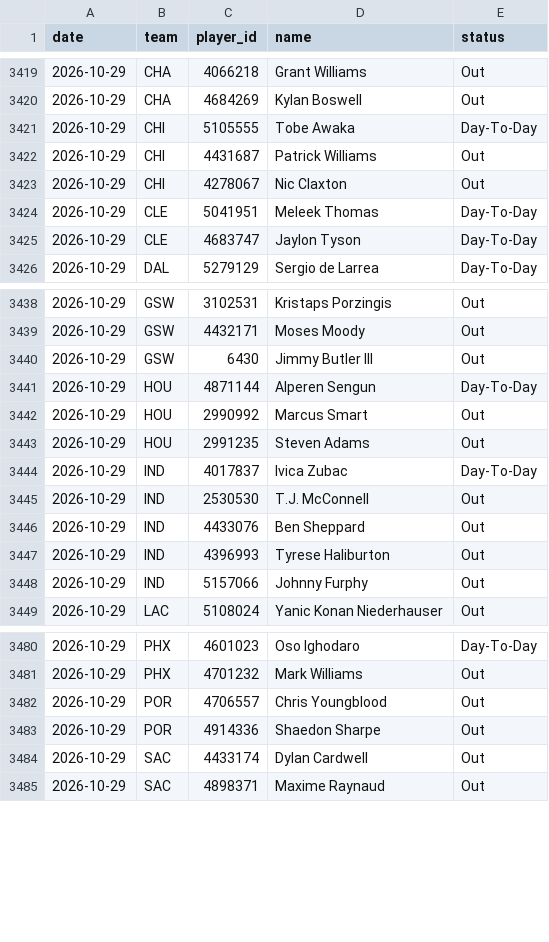
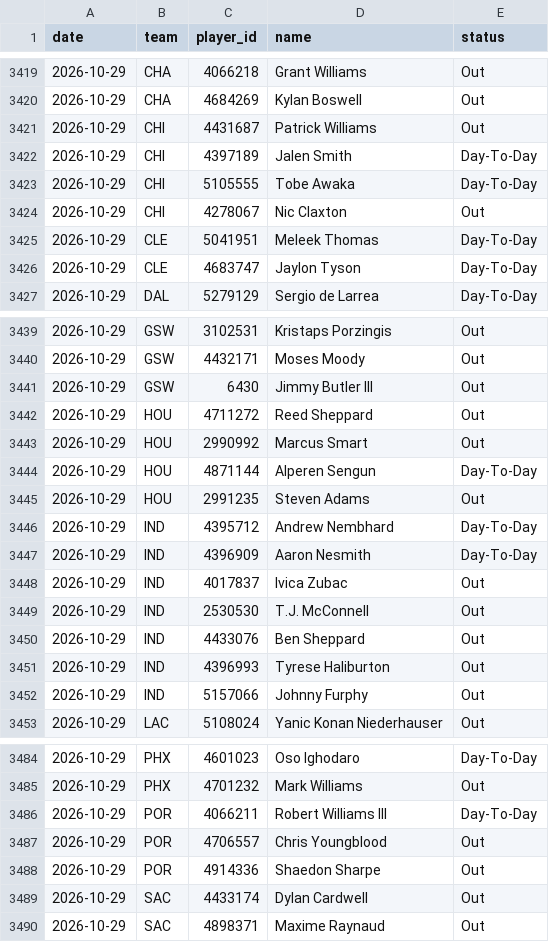
Before and after one commit to DEMON-X13/nba-hub, a CSV file: data/injuries_log.csv, drawn as a sheet; only a part is shown, gaps mark what is left out.

```diff
--- a/data/injuries_log.csv
+++ b/data/injuries_log.csv
@@ -3420,4 +3420,5 @@ date,team,player_id,name,status
 2026-10-29,CHA,4684269,Kylan Boswell,Out
+2026-10-29,CHI,4431687,Patrick Williams,Out
+2026-10-29,CHI,4397189,Jalen Smith,Day-To-Day
 2026-10-29,CHI,5105555,Tobe Awaka,Day-To-Day
-2026-10-29,CHI,4431687,Patrick Williams,Out
 2026-10-29,CHI,4278067,Nic Claxton,Out
@@ -3440,6 +3441,9 @@ date,team,player_id,name,status
 2026-10-29,GSW,6430,Jimmy Butler III,Out
+2026-10-29,HOU,4711272,Reed Sheppard,Out
+2026-10-29,HOU,2990992,Marcus Smart,Out
 2026-10-29,HOU,4871144,Alperen Sengun,Day-To-Day
-2026-10-29,HOU,2990992,Marcus Smart,Out
 2026-10-29,HOU,2991235,Steven Adams,Out
-2026-10-29,IND,4017837,Ivica Zubac,Day-To-Day
+2026-10-29,IND,4395712,Andrew Nembhard,Day-To-Day
+2026-10-29,IND,4396909,Aaron Nesmith,Day-To-Day
+2026-10-29,IND,4017837,Ivica Zubac,Out
 2026-10-29,IND,2530530,T.J. McConnell,Out
@@ -3481,2 +3485,3 @@ date,team,player_id,name,status
 2026-10-29,PHX,4701232,Mark Williams,Out
+2026-10-29,POR,4066211,Robert Williams III,Day-To-Day
 2026-10-29,POR,4706557,Chris Youngblood,Out
```
Also changed, not shown: data/predictions.csv, 14 other files.
